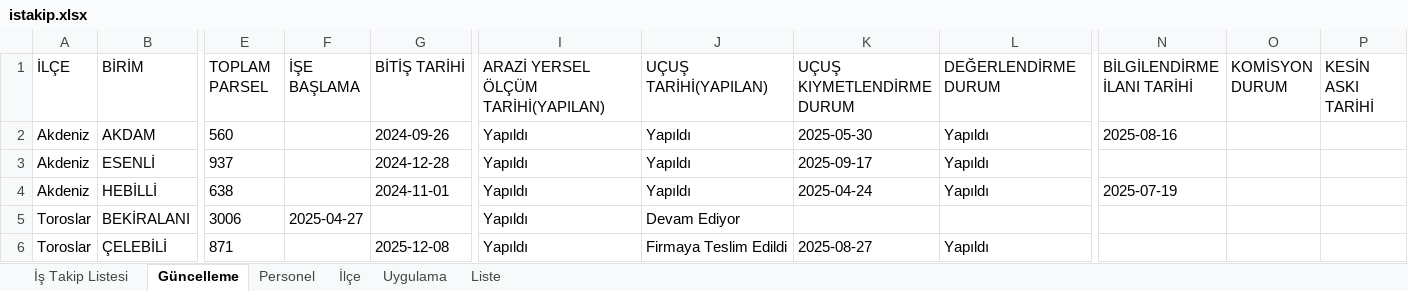
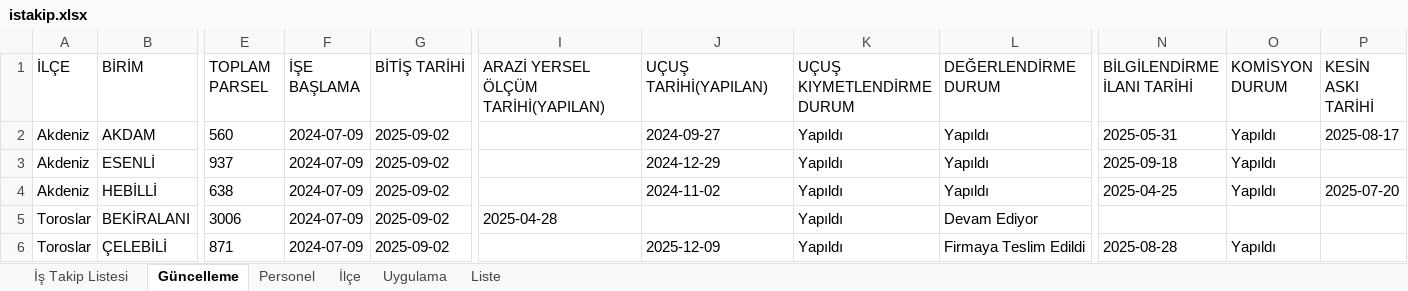
Before and after one commit to gokhangeo/mersinistakip, an Excel workbook: istakip.xlsx, sheet Güncelleme, drawn as a sheet; only a part is shown, gaps mark what is left out; values as stored, in another font and other column widths than the file's, no borders; the diff covers the shown part only; the diff names each change by its address in the sheet, - before the commit and + after, or states it on an @@ line.

```diff
--- a/istakip.xlsx (sheet Güncelleme)
+++ b/istakip.xlsx (sheet Güncelleme)
-F2:F4 (İŞE BAŞLAMA): (empty)
+F2:F4 (İŞE BAŞLAMA): 2024-07-09
-G2 (BİTİŞ TARİHİ): 2024-09-26
+G2 (BİTİŞ TARİHİ): 2025-09-02
-I2:I4: Yapıldı
+I2:I4: (empty)
-J2 (UÇUŞ TARİHİ(YAPILAN)): Yapıldı
+J2 (UÇUŞ TARİHİ(YAPILAN)): 2024-09-27
-K2 (UÇUŞ KIYMETLENDİRME DURUM): 2025-05-30
+K2 (UÇUŞ KIYMETLENDİRME DURUM): Yapıldı
-N2 (BİLGİLENDİRME İLANI TARİHİ): 2025-08-16
+N2 (BİLGİLENDİRME İLANI TARİHİ): 2025-05-31
-O2:O4 (KOMİSYON DURUM): (empty)
+O2:O4 (KOMİSYON DURUM): Yapıldı
-P2 (KESİN ASKI TARİHİ): (empty)
+P2 (KESİN ASKI TARİHİ): 2025-08-17
-G3 (BİTİŞ TARİHİ): 2024-12-28
+G3 (BİTİŞ TARİHİ): 2025-09-02
-J3 (UÇUŞ TARİHİ(YAPILAN)): Yapıldı
+J3 (UÇUŞ TARİHİ(YAPILAN)): 2024-12-29
-K3 (UÇUŞ KIYMETLENDİRME DURUM): 2025-09-17
+K3 (UÇUŞ KIYMETLENDİRME DURUM): Yapıldı
-N3 (BİLGİLENDİRME İLANI TARİHİ): (empty)
+N3 (BİLGİLENDİRME İLANI TARİHİ): 2025-09-18
-G4 (BİTİŞ TARİHİ): 2024-11-01
+G4 (BİTİŞ TARİHİ): 2025-09-02
-J4 (UÇUŞ TARİHİ(YAPILAN)): Yapıldı
+J4 (UÇUŞ TARİHİ(YAPILAN)): 2024-11-02
-K4 (UÇUŞ KIYMETLENDİRME DURUM): 2025-04-24
+K4 (UÇUŞ KIYMETLENDİRME DURUM): Yapıldı
-N4 (BİLGİLENDİRME İLANI TARİHİ): 2025-07-19
+N4 (BİLGİLENDİRME İLANI TARİHİ): 2025-04-25
-P4 (KESİN ASKI TARİHİ): (empty)
+P4 (KESİN ASKI TARİHİ): 2025-07-20
-F5 (İŞE BAŞLAMA): 2025-04-27
+F5 (İŞE BAŞLAMA): 2024-07-09
-G5 (BİTİŞ TARİHİ): (empty)
+G5 (BİTİŞ TARİHİ): 2025-09-02
-I5: Yapıldı
+I5: 2025-04-28
-J5 (UÇUŞ TARİHİ(YAPILAN)): Devam Ediyor
+J5 (UÇUŞ TARİHİ(YAPILAN)): (empty)
-K5 (UÇUŞ KIYMETLENDİRME DURUM): (empty)
+K5 (UÇUŞ KIYMETLENDİRME DURUM): Yapıldı
-L5 (DEĞERLENDİRME DURUM): (empty)
+L5 (DEĞERLENDİRME DURUM): Devam Ediyor
-F6 (İŞE BAŞLAMA): (empty)
+F6 (İŞE BAŞLAMA): 2024-07-09
-G6 (BİTİŞ TARİHİ): 2025-12-08
+G6 (BİTİŞ TARİHİ): 2025-09-02
-I6: Yapıldı
+I6: (empty)
-J6 (UÇUŞ TARİHİ(YAPILAN)): Firmaya Teslim Edildi
+J6 (UÇUŞ TARİHİ(YAPILAN)): 2025-12-09
-K6 (UÇUŞ KIYMETLENDİRME DURUM): 2025-08-27
+K6 (UÇUŞ KIYMETLENDİRME DURUM): Yapıldı
-L6 (DEĞERLENDİRME DURUM): Yapıldı
+L6 (DEĞERLENDİRME DURUM): Firmaya Teslim Edildi
-N6 (BİLGİLENDİRME İLANI TARİHİ): (empty)
+N6 (BİLGİLENDİRME İLANI TARİHİ): 2025-08-28
-O6 (KOMİSYON DURUM): (empty)
+O6 (KOMİSYON DURUM): Yapıldı
```
Also changed, not shown: 147 edited cells elsewhere in this sheet, sheet İş Takip Listesi.
